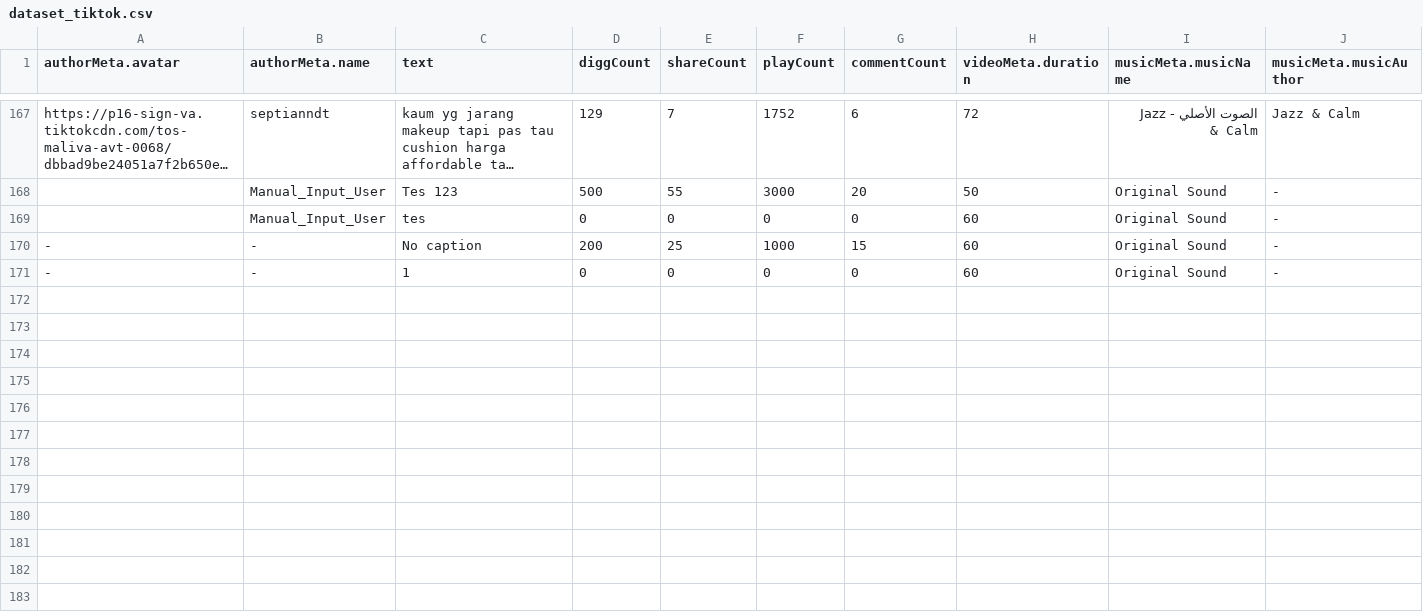
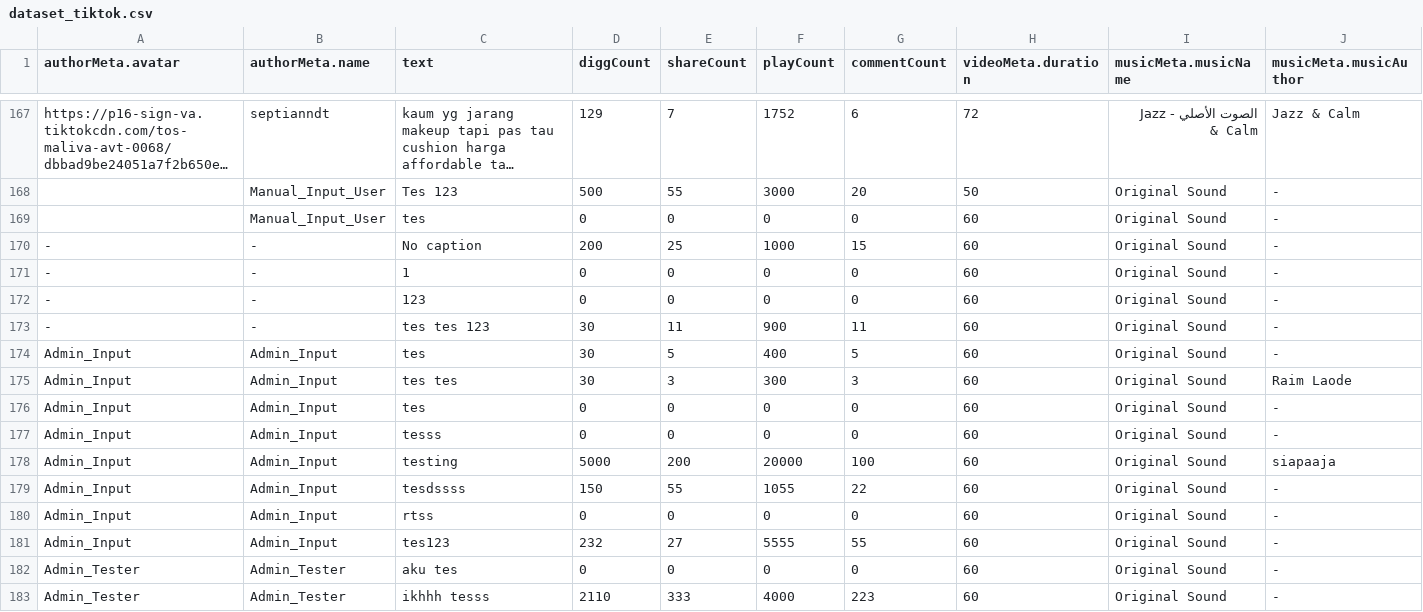
Before and after one commit to andragastia/tiktok-prediction-system-nighmode, a CSV file: data/dataset_tiktok.csv, drawn as a sheet; only a part is shown, gaps mark what is left out; long unchanged cells end in …; rows hold the shown columns only; the diff names each change by its address in the sheet, - before the commit and + after, or states it on an @@ line.

```diff
--- a/data/dataset_tiktok.csv
+++ b/data/dataset_tiktok.csv
+row 172: - | - | 123 | 0 | 0 | 0 | 0 | 60 | Original Sound | -
+row 173: - | - | tes tes 123 | 30 | 11 | 900 | 11 | 60 | Original Sound | -
+row 174: Admin_Input | Admin_Input | tes | 30 | 5 | 400 | 5 | 60 | Original Sound | -
+row 175: Admin_Input | Admin_Input | tes tes | 30 | 3 | 300 | 3 | 60 | Original Sound | Raim Laode
+row 176: Admin_Input | Admin_Input | tes | 0 | 0 | 0 | 0 | 60 | Original Sound | -
+row 177: Admin_Input | Admin_Input | tesss | 0 | 0 | 0 | 0 | 60 | Original Sound | -
+row 178: Admin_Input | Admin_Input | testing | 5000 | 200 | 20000 | 100 | 60 | Original Sound | siapaaja
+row 179: Admin_Input | Admin_Input | tesdssss | 150 | 55 | 1055 | 22 | 60 | Original Sound | -
+row 180: Admin_Input | Admin_Input | rtss | 0 | 0 | 0 | 0 | 60 | Original Sound | -
+row 181: Admin_Input | Admin_Input | tes123 | 232 | 27 | 5555 | 55 | 60 | Original Sound | -
+row 182: Admin_Tester | Admin_Tester | aku tes | 0 | 0 | 0 | 0 | 60 | Original Sound | -
+row 183: Admin_Tester | Admin_Tester | ikhhh tesss | 2110 | 333 | 4000 | 223 | 60 | Original Sound | -
```
Also changed, not shown: 2 other files.
